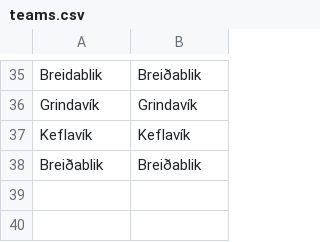
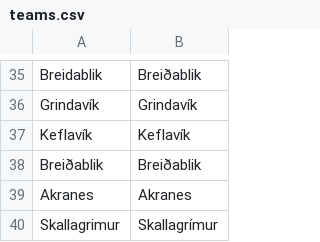
Before and after one commit to ErdaradunGaztea/PyRSSSF, a CSV file: teams.csv, drawn as a sheet; only a part is shown, gaps mark what is left out; the diff names each change by its address in the sheet, - before the commit and + after, or states it on an @@ line.

```diff
--- a/teams.csv
+++ b/teams.csv
+row 39: Akranes | Akranes
+row 40: Skallagrimur | Skallagrímur
```
Also changed, not shown: 1 other file.
